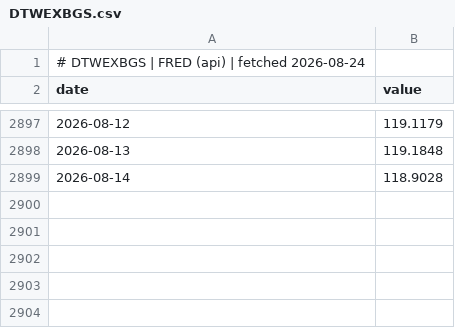
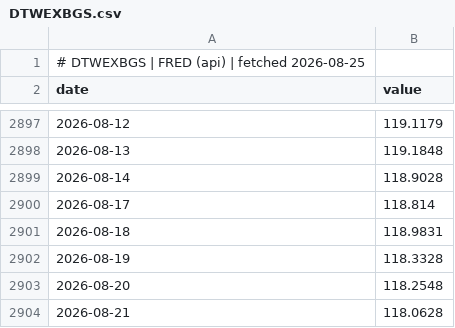
Before and after one commit to GunDamnBoy/chart-of-the-day, a CSV file: data/series/DTWEXBGS.csv, drawn as a sheet; only a part is shown, gaps mark what is left out.

Commit message:
data: publish 2026-08-25

```diff
--- a/data/series/DTWEXBGS.csv
+++ b/data/series/DTWEXBGS.csv
@@ -1,2 +1,2 @@
-# DTWEXBGS | FRED (api) | fetched 2026-08-24
+# DTWEXBGS | FRED (api) | fetched 2026-08-25
 date,value
@@ -2899 +2899,6 @@ date,value
 2026-08-14,118.9028
+2026-08-17,118.814
+2026-08-18,118.9831
+2026-08-19,118.3328
+2026-08-20,118.2548
+2026-08-21,118.0628
```
Also changed, not shown: data/series/BAMLC0A0CM.csv, data/series/BAMLH0A0HYM2.csv, 45 other files.
